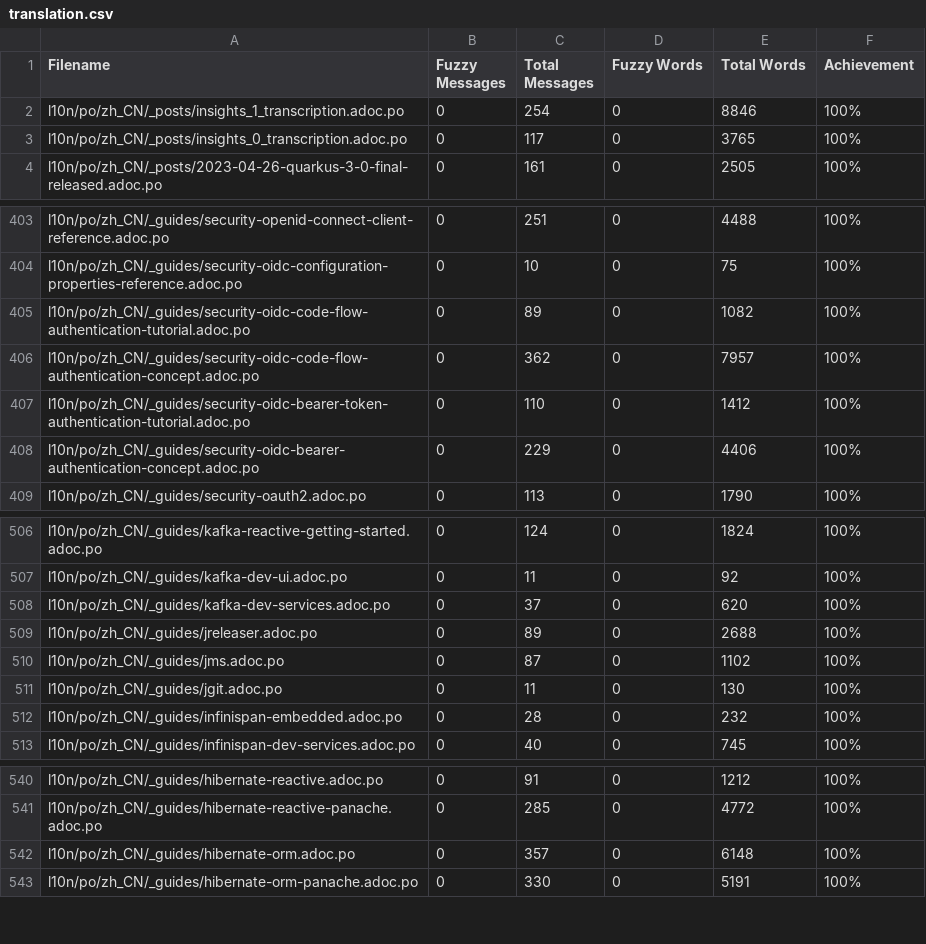
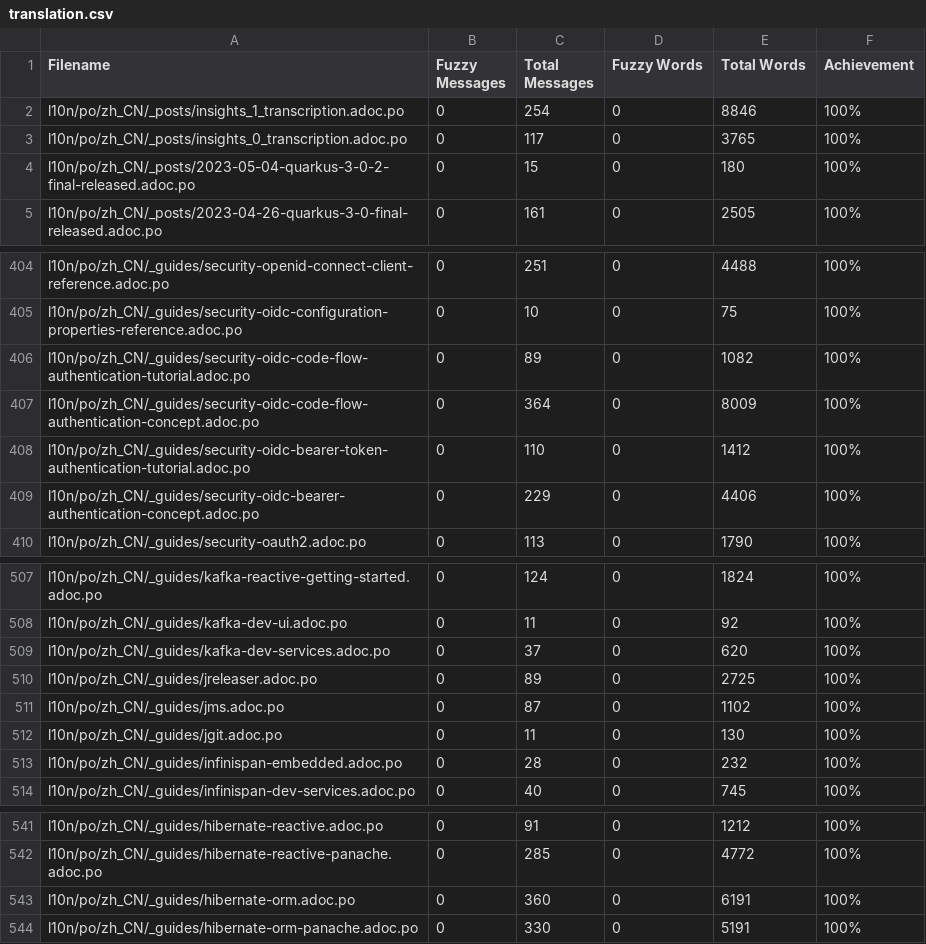
Before and after one commit to giant35/quarkusZH, a CSV file: l10n/stats/translation.csv, drawn as a sheet; only a part is shown, gaps mark what is left out.

Commit message:
Update translation stats

```diff
--- a/l10n/stats/translation.csv
+++ b/l10n/stats/translation.csv
@@ -3,2 +3,3 @@ l10n/po/zh_CN/_posts/insights_1_transcription.adoc.po, 0, 254, 0, 8846 ,100%
 l10n/po/zh_CN/_posts/insights_0_transcription.adoc.po, 0, 117, 0, 3765 ,100%
+l10n/po/zh_CN/_posts/2023-05-04-quarkus-3-0-2-final-released.adoc.po, 0, 15, 0, 180 ,100%
 l10n/po/zh_CN/_posts/2023-04-26-quarkus-3-0-final-released.adoc.po, 0, 161, 0, 2505 ,100%
@@ -405,3 +406,3 @@ l10n/po/zh_CN/_guides/security-oidc-configuration-properties-reference.adoc.po,
 l10n/po/zh_CN/_guides/security-oidc-code-flow-authentication-tutorial.adoc.po, 0, 89, 0, 1082 ,100%
-l10n/po/zh_CN/_guides/security-oidc-code-flow-authentication-concept.adoc.po, 0, 362, 0, 7957 ,100%
+l10n/po/zh_CN/_guides/security-oidc-code-flow-authentication-concept.adoc.po, 0, 364, 0, 8009 ,100%
 l10n/po/zh_CN/_guides/security-oidc-bearer-token-authentication-tutorial.adoc.po, 0, 110, 0, 1412 ,100%
@@ -508,3 +509,3 @@ l10n/po/zh_CN/_guides/kafka-dev-ui.adoc.po, 0, 11, 0, 92 ,100%
 l10n/po/zh_CN/_guides/kafka-dev-services.adoc.po, 0, 37, 0, 620 ,100%
-l10n/po/zh_CN/_guides/jreleaser.adoc.po, 0, 89, 0, 2688 ,100%
+l10n/po/zh_CN/_guides/jreleaser.adoc.po, 0, 89, 0, 2725 ,100%
 l10n/po/zh_CN/_guides/jms.adoc.po, 0, 87, 0, 1102 ,100%
@@ -541,3 +542,3 @@ l10n/po/zh_CN/_guides/hibernate-reactive.adoc.po, 0, 91, 0, 1212 ,100%
 l10n/po/zh_CN/_guides/hibernate-reactive-panache.adoc.po, 0, 285, 0, 4772 ,100%
-l10n/po/zh_CN/_guides/hibernate-orm.adoc.po, 0, 357, 0, 6148 ,100%
+l10n/po/zh_CN/_guides/hibernate-orm.adoc.po, 0, 360, 0, 6191 ,100%
 l10n/po/zh_CN/_guides/hibernate-orm-panache.adoc.po, 0, 330, 0, 5191 ,100%
```
